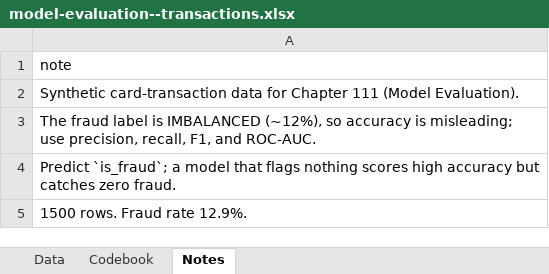
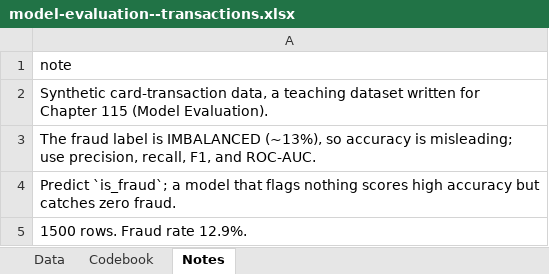
Before and after one commit to johnfisher-ai/Statistics-Data-Science-AI-Visual-Book, an Excel workbook: data/model-evaluation--transactions.xlsx, sheet Notes, drawn as a sheet; values as stored, in another font and other column widths than the file's, no borders; the diff names each change by its address in the sheet, - before the commit and + after, or states it on an @@ line.

```diff
--- a/data/model-evaluation--transactions.xlsx (sheet Notes)
+++ b/data/model-evaluation--transactions.xlsx (sheet Notes)
-A2: Synthetic card-transaction data for Chapter 111 (Model Evaluation).
+A2: Synthetic card-transaction data, a teaching dataset written for Chapter 115 (Model Evaluation).
-A3: …is IMBALANCED (~12%), so accuracy…
+A3: …is IMBALANCED (~13%), so accuracy…
```
Also changed, not shown: 5 other files.
